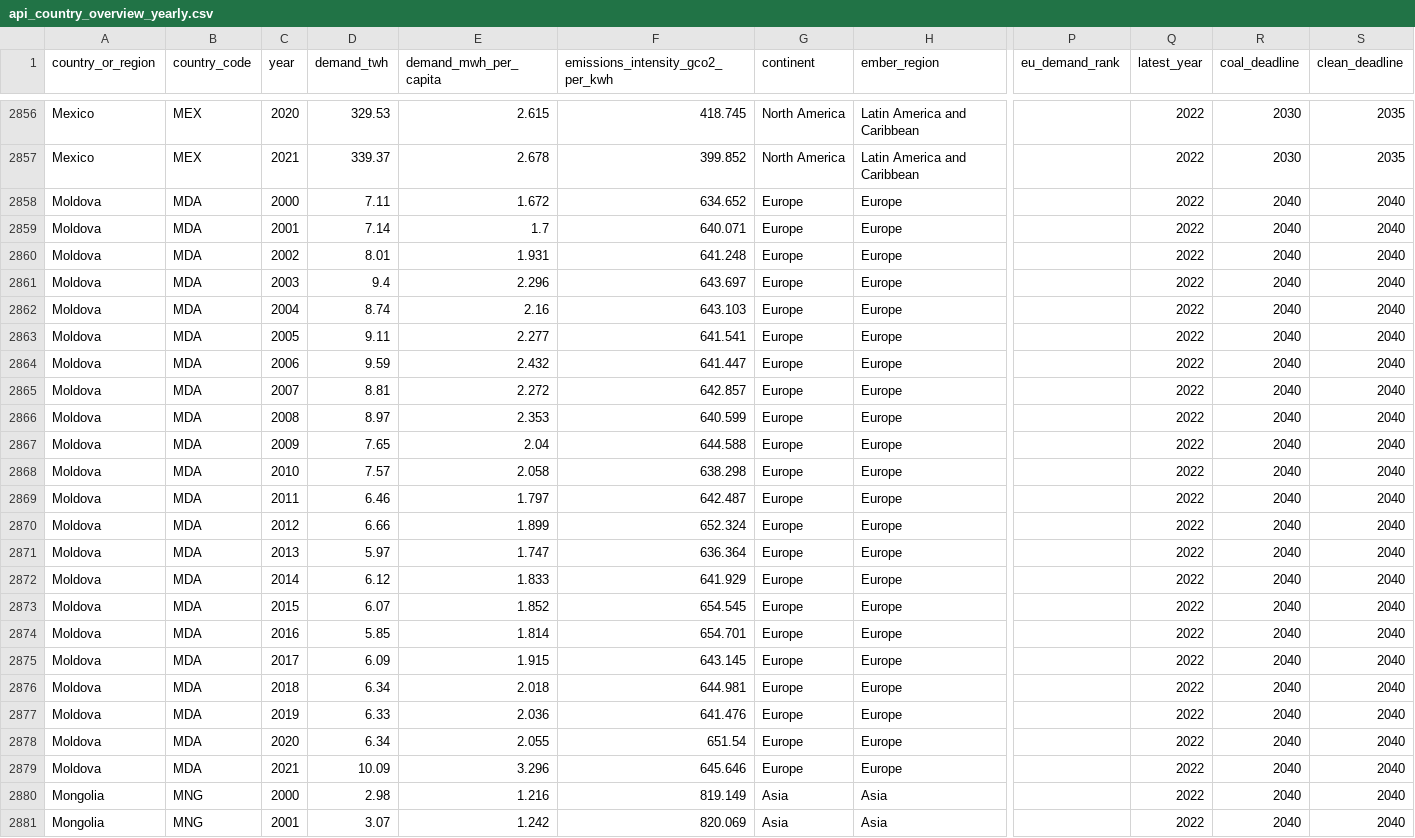
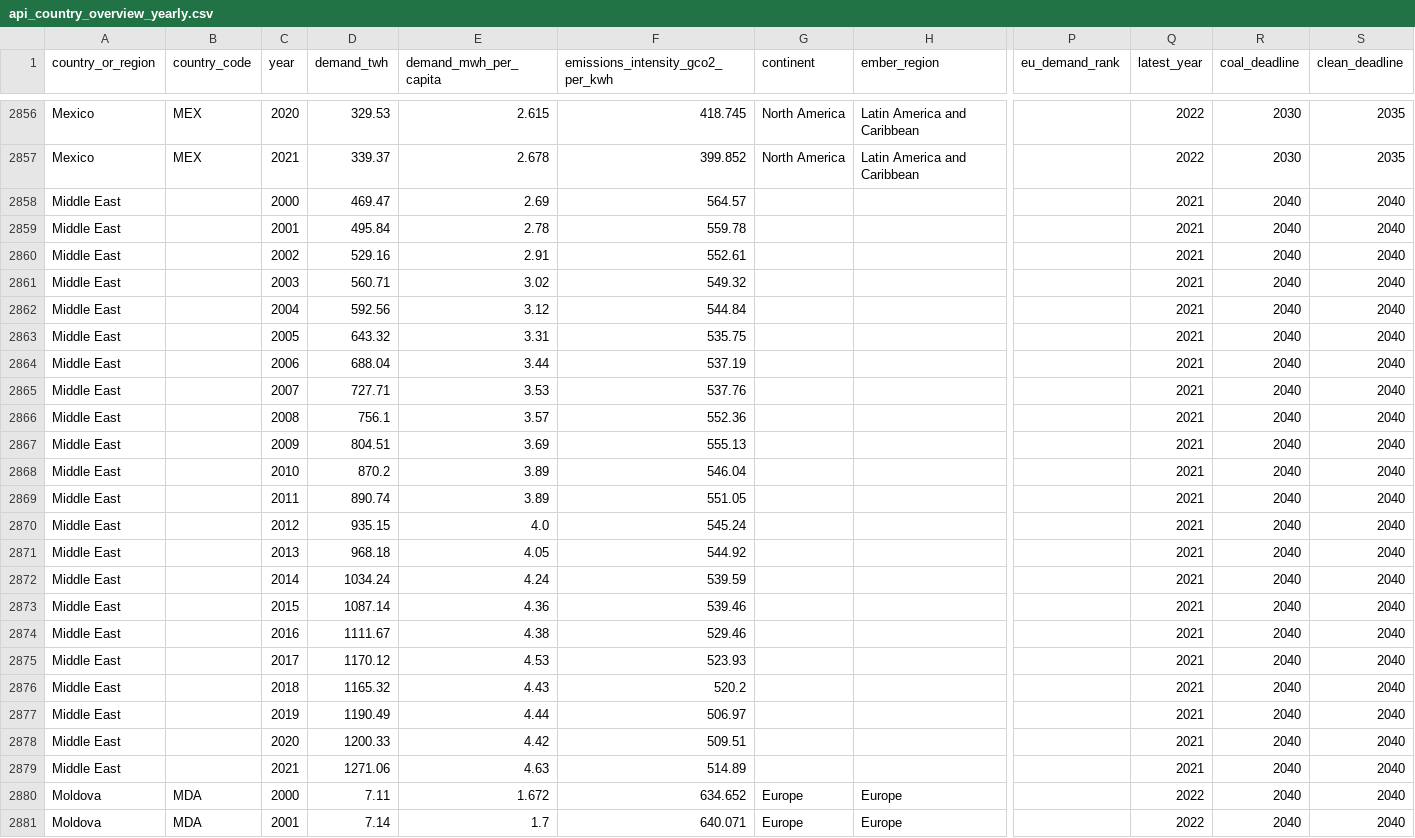
Before and after one commit to ember-climate/ember-data-api, a CSV file: data/api_country_overview_yearly.csv, drawn as a sheet; only a part is shown, gaps mark what is left out; the shorter side is filled out with more unchanged rows; rows hold the shown columns only; the diff covers the shown part only; the diff names each change by its address in the sheet, - before the commit and + after, or states it on an @@ line.

Commit message:
updated with latest data

```diff
--- a/data/api_country_overview_yearly.csv
+++ b/data/api_country_overview_yearly.csv
+row 2858: Middle East |  | 2000 | 469.47 | 2.69 | 564.57 |  |  |  | 2021 | 2040 | 2040
+row 2859: Middle East |  | 2001 | 495.84 | 2.78 | 559.78 |  |  |  | 2021 | 2040 | 2040
+row 2860: Middle East |  | 2002 | 529.16 | 2.91 | 552.61 |  |  |  | 2021 | 2040 | 2040
+row 2861: Middle East |  | 2003 | 560.71 | 3.02 | 549.32 |  |  |  | 2021 | 2040 | 2040
+row 2862: Middle East |  | 2004 | 592.56 | 3.12 | 544.84 |  |  |  | 2021 | 2040 | 2040
+row 2863: Middle East |  | 2005 | 643.32 | 3.31 | 535.75 |  |  |  | 2021 | 2040 | 2040
+row 2864: Middle East |  | 2006 | 688.04 | 3.44 | 537.19 |  |  |  | 2021 | 2040 | 2040
+row 2865: Middle East |  | 2007 | 727.71 | 3.53 | 537.76 |  |  |  | 2021 | 2040 | 2040
+row 2866: Middle East |  | 2008 | 756.1 | 3.57 | 552.36 |  |  |  | 2021 | 2040 | 2040
+row 2867: Middle East |  | 2009 | 804.51 | 3.69 | 555.13 |  |  |  | 2021 | 2040 | 2040
+row 2868: Middle East |  | 2010 | 870.2 | 3.89 | 546.04 |  |  |  | 2021 | 2040 | 2040
+row 2869: Middle East |  | 2011 | 890.74 | 3.89 | 551.05 |  |  |  | 2021 | 2040 | 2040
+row 2870: Middle East |  | 2012 | 935.15 | 4.0 | 545.24 |  |  |  | 2021 | 2040 | 2040
+row 2871: Middle East |  | 2013 | 968.18 | 4.05 | 544.92 |  |  |  | 2021 | 2040 | 2040
+row 2872: Middle East |  | 2014 | 1034.24 | 4.24 | 539.59 |  |  |  | 2021 | 2040 | 2040
+row 2873: Middle East |  | 2015 | 1087.14 | 4.36 | 539.46 |  |  |  | 2021 | 2040 | 2040
+row 2874: Middle East |  | 2016 | 1111.67 | 4.38 | 529.46 |  |  |  | 2021 | 2040 | 2040
+row 2875: Middle East |  | 2017 | 1170.12 | 4.53 | 523.93 |  |  |  | 2021 | 2040 | 2040
+row 2876: Middle East |  | 2018 | 1165.32 | 4.43 | 520.2 |  |  |  | 2021 | 2040 | 2040
+row 2877: Middle East |  | 2019 | 1190.49 | 4.44 | 506.97 |  |  |  | 2021 | 2040 | 2040
+row 2878: Middle East |  | 2020 | 1200.33 | 4.42 | 509.51 |  |  |  | 2021 | 2040 | 2040
+row 2879: Middle East |  | 2021 | 1271.06 | 4.63 | 514.89 |  |  |  | 2021 | 2040 | 2040
```
Also changed, not shown: 22 edited cells elsewhere in this file, data/api_generation_usa_yearly.csv, data/api_overview_usa_monthly.csv, 2 other files.
